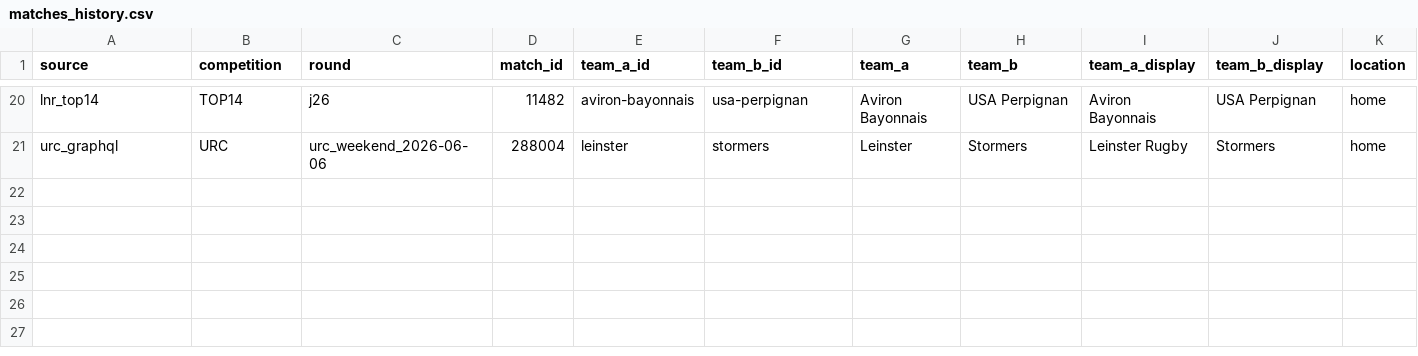
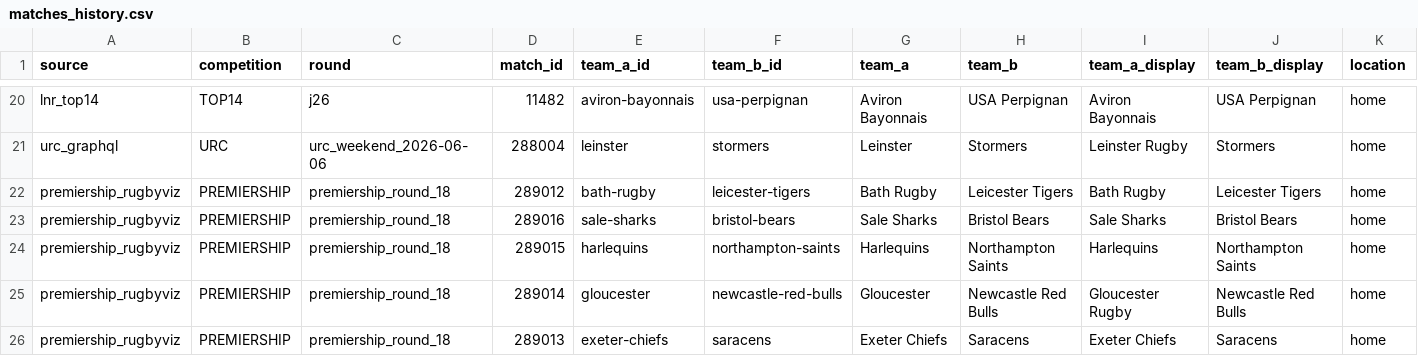
Before and after one commit to aymft/EuropeanRugbyRanking, a CSV file: data/processed/matches_history.csv, drawn as a sheet; only a part is shown, gaps mark what is left out; rows hold the shown columns only; the diff names each change by its address in the sheet, - before the commit and + after, or states it on an @@ line.

Commit message:
Update rankings with latest Premiership results

```diff
--- a/data/processed/matches_history.csv
+++ b/data/processed/matches_history.csv
+row 22: premiership_rugbyviz | PREMIERSHIP | premiership_round_18 | 289012 | bath-rugby | leicester-tigers | Bath Rugby | Leicester Tigers | Bath Rugby | Leicester Tigers | home
+row 23: premiership_rugbyviz | PREMIERSHIP | premiership_round_18 | 289016 | sale-sharks | bristol-bears | Sale Sharks | Bristol Bears | Sale Sharks | Bristol Bears | home
+row 24: premiership_rugbyviz | PREMIERSHIP | premiership_round_18 | 289015 | harlequins | northampton-saints | Harlequins | Northampton Saints | Harlequins | Northampton Saints | home
+row 25: premiership_rugbyviz | PREMIERSHIP | premiership_round_18 | 289014 | gloucester | newcastle-red-bulls | Gloucester | Newcastle Red Bulls | Gloucester Rugby | Newcastle Red Bulls | home
+row 26: premiership_rugbyviz | PREMIERSHIP | premiership_round_18 | 289013 | exeter-chiefs | saracens | Exeter Chiefs | Saracens | Exeter Chiefs | Saracens | home
```
Also changed, not shown: data/processed/rankings.csv, docs/data/rankings.csv, 2 other files.
